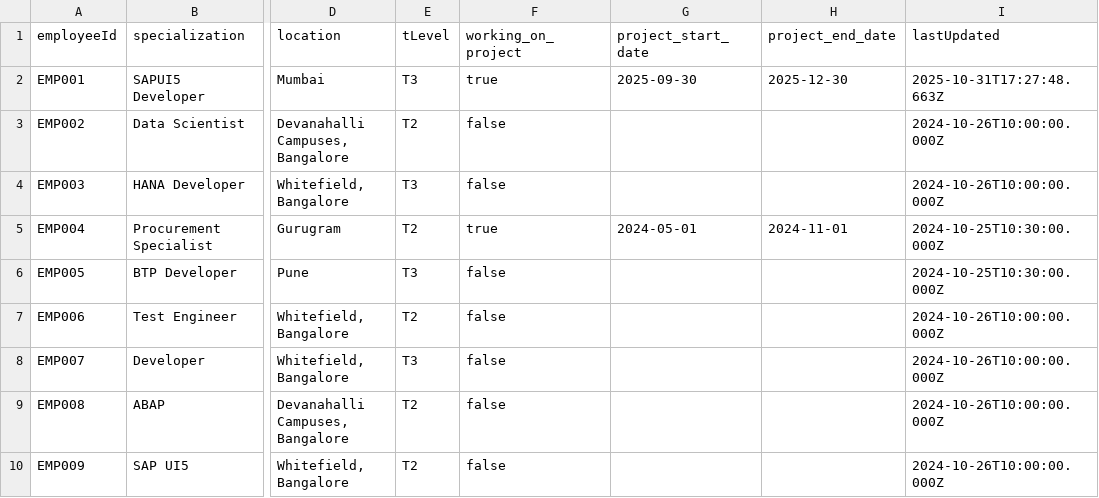
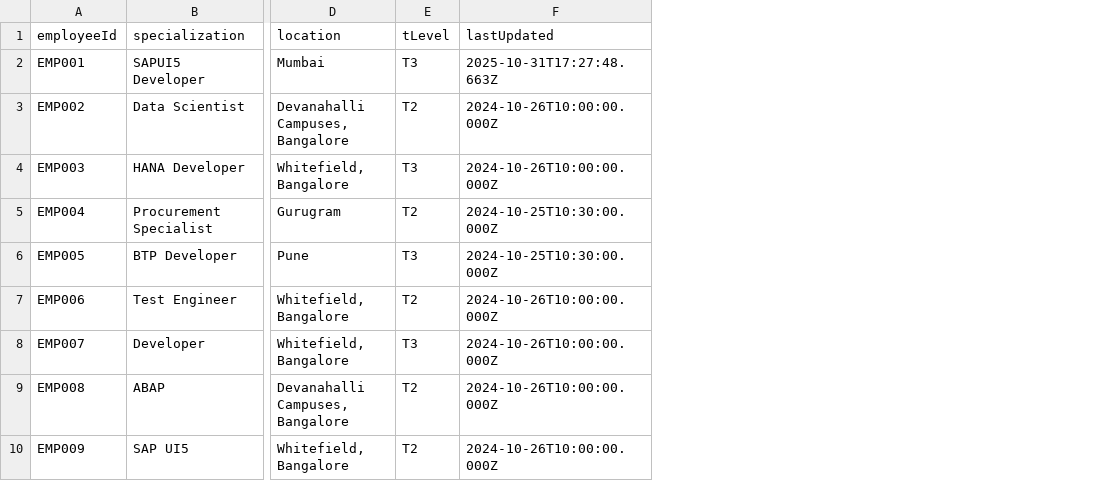
Before and after one commit to anjankumarssse24-dev/SkillSphere, a CSV file: webapp/data/profiles.csv, drawn as a sheet; only a part is shown, gaps mark what is left out; the diff names each change by its address in the sheet, - before the commit and + after, or states it on an @@ line.

```diff
--- a/webapp/data/profiles.csv
+++ b/webapp/data/profiles.csv
-column F (working_on_project), rows 2-10: true | false | false | true | false | false | false | false | false
-column G (project_start_date), rows 2-5: 2025-09-30 |  |  | 2024-05-01
-column H (project_end_date), rows 2-5: 2025-12-30 |  |  | 2024-11-01
```
Also changed, not shown: 13 other files.
